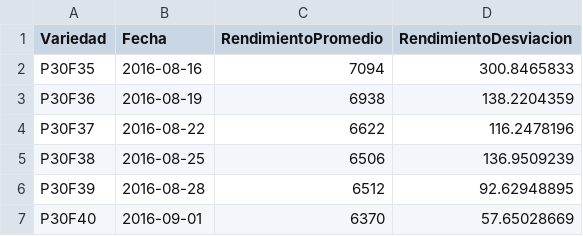
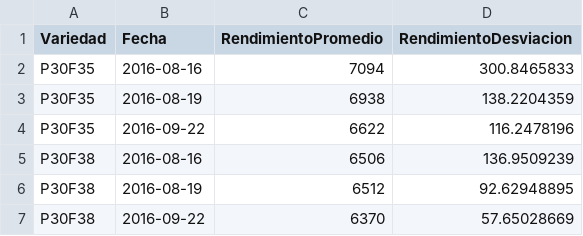
Before and after one commit to CIAT-DAPA/usaid_mockups, a CSV file: app/data/cultivo/maiz.csv, drawn as a sheet.

```diff
--- a/app/data/cultivo/maiz.csv
+++ b/app/data/cultivo/maiz.csv
@@ -2,6 +2,6 @@ Variedad,Fecha,RendimientoPromedio,RendimientoDesviacion,
 P30F35,2016-08-16,7094,300.8465833,
-P30F36,2016-08-19,6938,138.2204359,
-P30F37,2016-08-22,6622,116.2478196,
-P30F38,2016-08-25,6506,136.9509239,
-P30F39,2016-08-28,6512,92.62948895,
-P30F40,2016-09-01,6370,57.65028669,
+P30F35,2016-08-19,6938,138.2204359,
+P30F35,2016-09-22,6622,116.2478196,
+P30F38,2016-08-16,6506,136.9509239,
+P30F38,2016-08-19,6512,92.62948895,
+P30F38,2016-09-22,6370,57.65028669,
```
Also changed, not shown: 9 other files.
